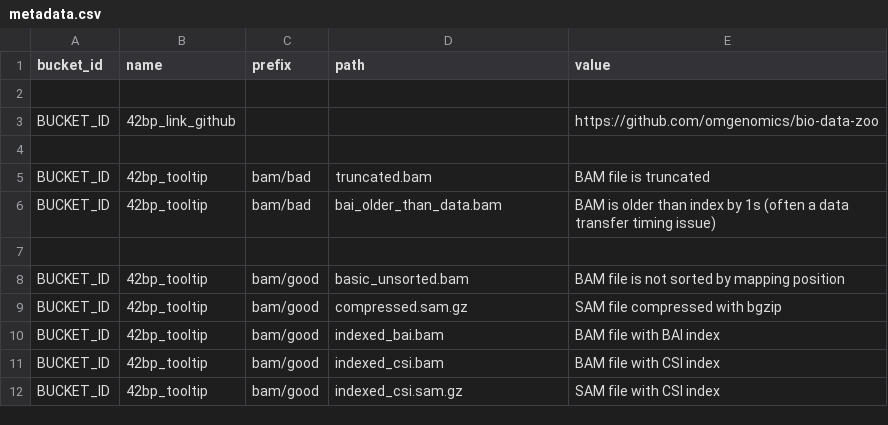
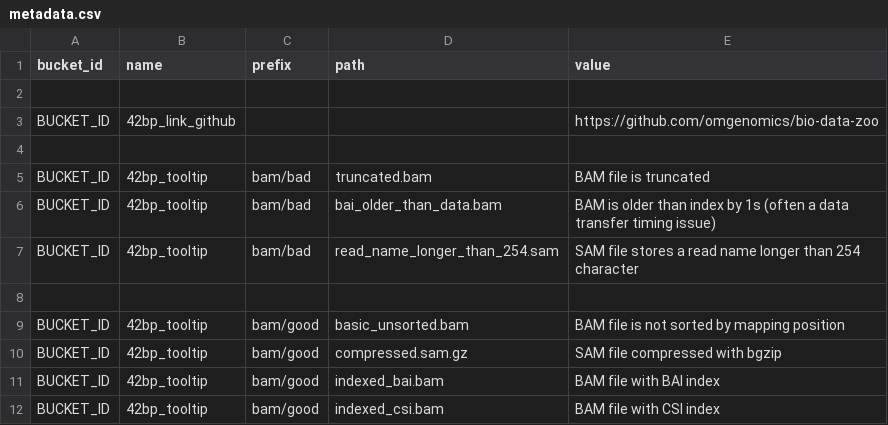
Before and after one commit to omgenomics/bio-data-zoo, a CSV file: metadata.csv, drawn as a sheet; only a part is shown; the shorter side is filled out with more unchanged rows; the diff names each change by its address in the sheet, - before the commit and + after, or states it on an @@ line.

Commit message:
Add SAM where read names > 254 characters - thanks @audy

```diff
--- a/metadata.csv
+++ b/metadata.csv
+row 7: BUCKET_ID | 42bp_tooltip | bam/bad | read_name_longer_than_254.sam | SAM file stores a read name longer than 254 character
```
Also changed, not shown: 2 other files.
